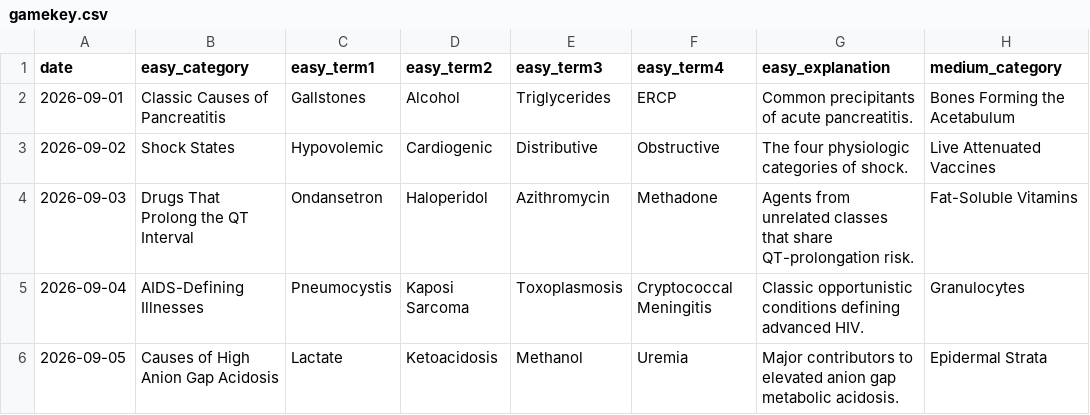
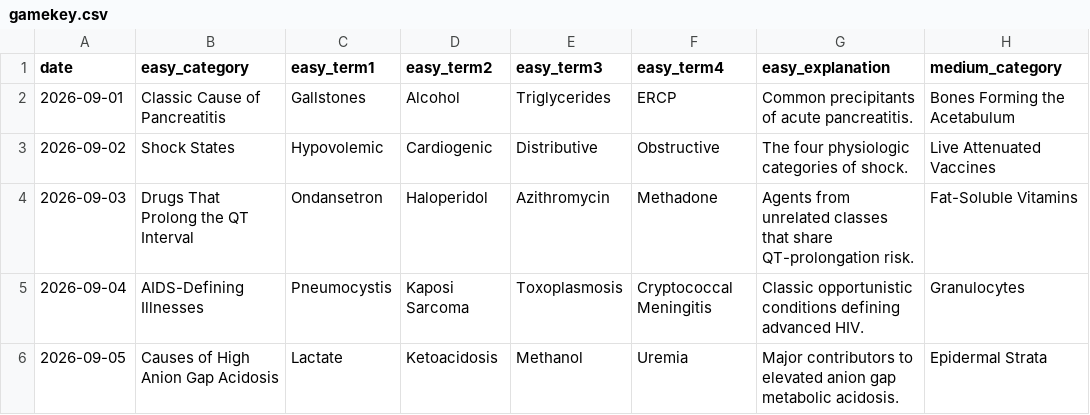
Before and after one commit to sundeep3257/MedLinks, a CSV file: gamekey.csv, drawn as a sheet; only a part is shown; the diff names each change by its address in the sheet, - before the commit and + after, or states it on an @@ line.

Commit message:
modify gamekey

```diff
--- a/gamekey.csv
+++ b/gamekey.csv
-B2 (easy_category): Classic Causes of Pancreatitis
+B2 (easy_category): Classic Cause of Pancreatitis
```
